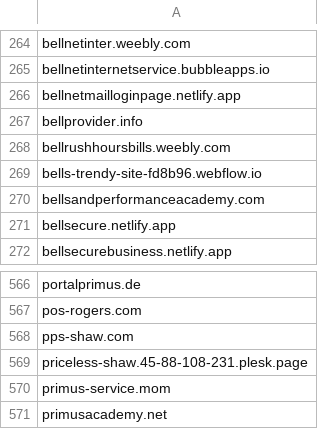
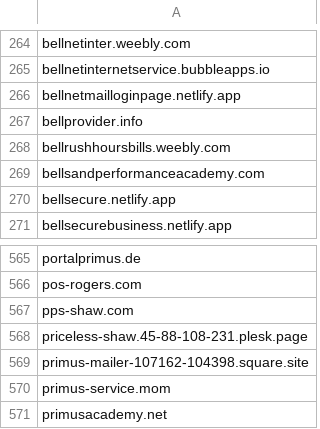
Before and after one commit to Phishcan/phishcan-data, a CSV file: api/utilities/comprehensive_utilities_phishing_domains.csv, drawn as a sheet; only a part is shown, gaps mark what is left out; removed rows and columns are numbered as before the commit, all else as after; the diff names each change by its address in the sheet, - before the commit and + after, or states it on an @@ line.

```diff
--- a/api/utilities/comprehensive_utilities_phishing_domains.csv
+++ b/api/utilities/comprehensive_utilities_phishing_domains.csv
-row 269: bells-trendy-site-fd8b96.webflow.io
+row 569: primus-mailer-107162-104398.square.site
```
Also changed, not shown: api/banking/comprehensive_banking_phishing_domains.csv, 9 other files.
